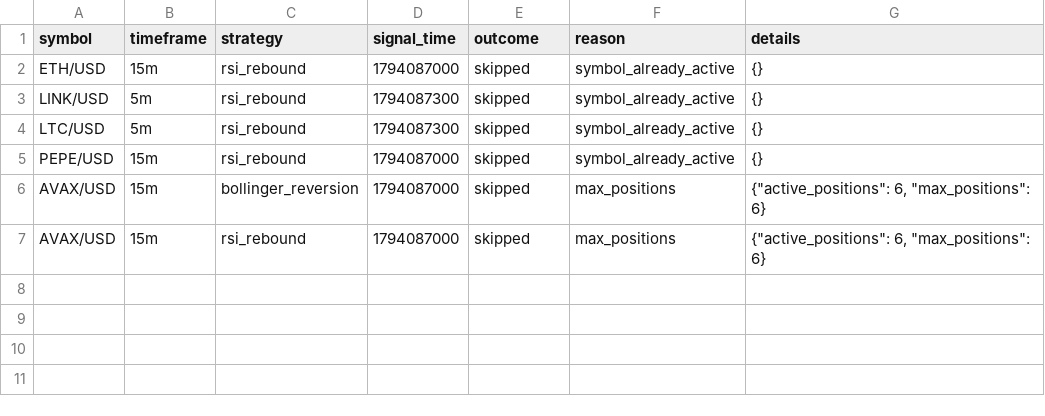
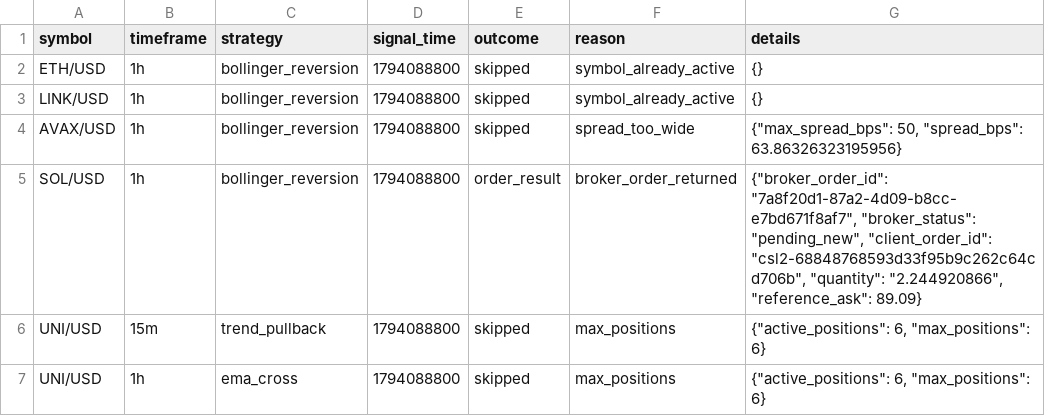
Before and after one commit to Rand0mUs3r-afk/CryptoStrategyLab, a CSV file: entry_decisions.csv, drawn as a sheet.

```diff
--- a/entry_decisions.csv
+++ b/entry_decisions.csv
@@ -1,7 +1,7 @@
 symbol,timeframe,strategy,signal_time,outcome,reason,details
-ETH/USD,15m,rsi_rebound,1794087000,skipped,symbol_already_active,{}
-LINK/USD,5m,rsi_rebound,1794087300,skipped,symbol_already_active,{}
-LTC/USD,5m,rsi_rebound,1794087300,skipped,symbol_already_active,{}
-PEPE/USD,15m,rsi_rebound,1794087000,skipped,symbol_already_active,{}
-AVAX/USD,15m,bollinger_reversion,1794087000,skipped,max_positions,"{""active_positions"": 6, ""max_positions"": 6}"
-AVAX/USD,15m,rsi_rebound,1794087000,skipped,max_positions,"{""active_positions"": 6, ""max_positions"": 6}"
+ETH/USD,1h,bollinger_reversion,1794088800,skipped,symbol_already_active,{}
+LINK/USD,1h,bollinger_reversion,1794088800,skipped,symbol_already_active,{}
+AVAX/USD,1h,bollinger_reversion,1794088800,skipped,spread_too_wide,"{""max_spread_bps"": 50, ""spread_bps"": 63.86326323195956}"
+SOL/USD,1h,bollinger_reversion,1794088800,order_result,broker_order_returned,"{""broker_order_id"": ""7a8f20d1-87a2-4d09-b8cc-e7bd671f8af7"", ""broker_status"": ""pending_new"", ""client_order_id"": ""csl2-68848768593d33f95b9c262c64cd706b"", ""quantity"": ""2.244920866"", ""reference_ask"": 89.09}"
+UNI/USD,15m,trend_pullback,1794088800,skipped,max_positions,"{""active_positions"": 6, ""max_positions"": 6}"
+UNI/USD,1h,ema_cross,1794088800,skipped,max_positions,"{""active_positions"": 6, ""max_positions"": 6}"
```
Also changed, not shown: closed_trades.csv, open_positions.csv, 10 other files.
